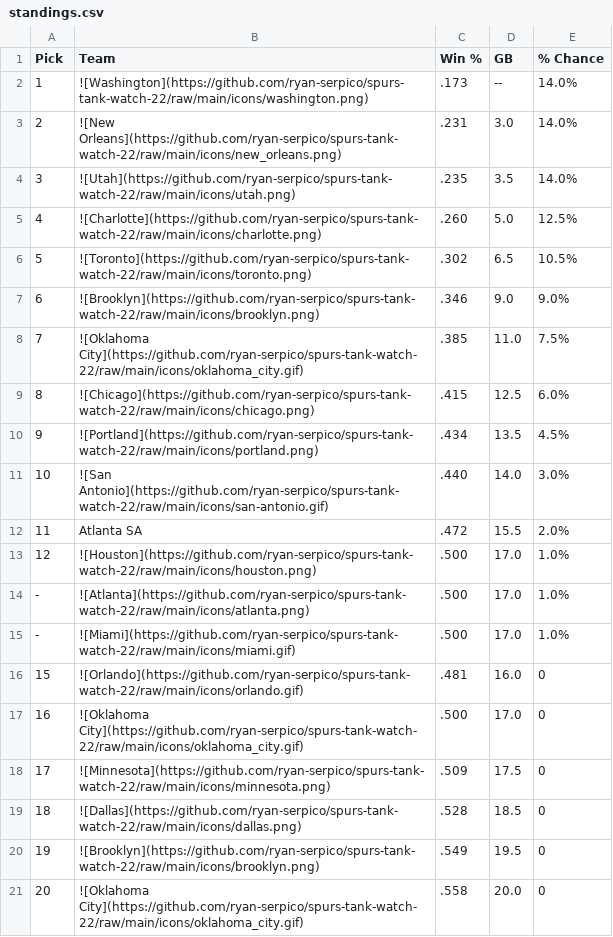
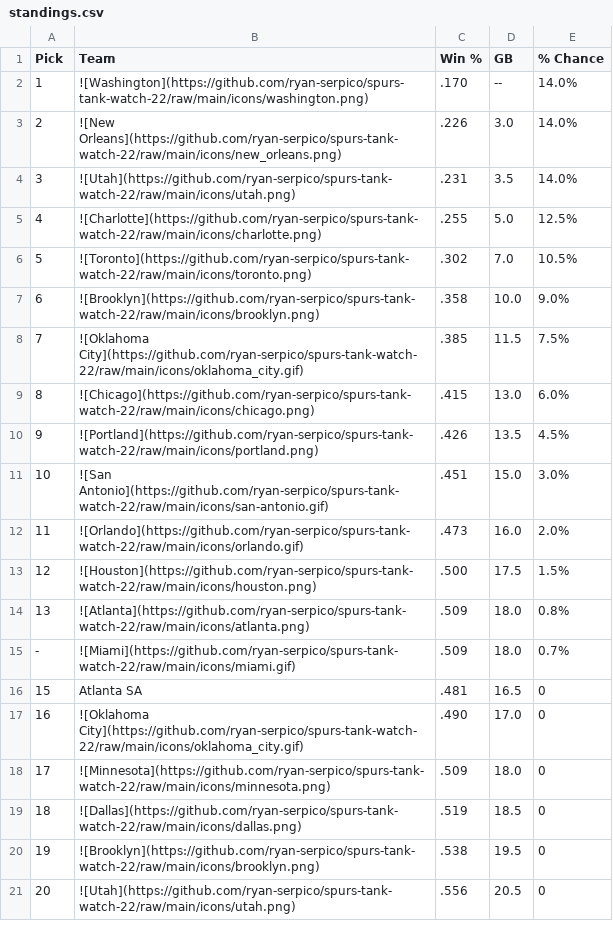
Before and after one commit to ryan-serpico/spurs-tank-watch-22, a CSV file: output/standings.csv, drawn as a sheet; only a part is shown; the diff covers the shown part only.

Commit message:
Latest data: Tue Feb 11 09:01:30 UTC 2025

```diff
--- a/output/standings.csv
+++ b/output/standings.csv
@@ -1,21 +1,21 @@
 Pick,Team,Win %,GB,% Chance
-1,![Washington](https://github.com/ryan-serpico/spurs-tank-watch-22/raw/main/icons/washington.png),.173,--,14.0%
-2,![New Orleans](https://github.com/ryan-serpico/spurs-tank-watch-22/raw/main/icons/new_orleans.png),.231,3.0,14.0%
-3,![Utah](https://github.com/ryan-serpico/spurs-tank-watch-22/raw/main/icons/utah.png),.235,3.5,14.0%
-4,![Charlotte](https://github.com/ryan-serpico/spurs-tank-watch-22/raw/main/icons/charlotte.png),.260,5.0,12.5%
-5,![Toronto](https://github.com/ryan-serpico/spurs-tank-watch-22/raw/main/icons/toronto.png),.302,6.5,10.5%
-6,![Brooklyn](https://github.com/ryan-serpico/spurs-tank-watch-22/raw/main/icons/brooklyn.png),.346,9.0,9.0%
-7,![Oklahoma City](https://github.com/ryan-serpico/spurs-tank-watch-22/raw/main/icons/oklahoma_city.gif),.385,11.0,7.5%
-8,![Chicago](https://github.com/ryan-serpico/spurs-tank-watch-22/raw/main/icons/chicago.png),.415,12.5,6.0%
-9,![Portland](https://github.com/ryan-serpico/spurs-tank-watch-22/raw/main/icons/portland.png),.434,13.5,4.5%
-10,![San Antonio](https://github.com/ryan-serpico/spurs-tank-watch-22/raw/main/icons/san-antonio.gif),.440,14.0,3.0%
-11,Atlanta SA,.472,15.5,2.0%
-12,![Houston](https://github.com/ryan-serpico/spurs-tank-watch-22/raw/main/icons/houston.png),.500,17.0,1.0%
--,![Atlanta](https://github.com/ryan-serpico/spurs-tank-watch-22/raw/main/icons/atlanta.png),.500,17.0,1.0%
--,![Miami](https://github.com/ryan-serpico/spurs-tank-watch-22/raw/main/icons/miami.gif),.500,17.0,1.0%
-15,![Orlando](https://github.com/ryan-serpico/spurs-tank-watch-22/raw/main/icons/orlando.gif),.481,16.0,0
-16,![Oklahoma City](https://github.com/ryan-serpico/spurs-tank-watch-22/raw/main/icons/oklahoma_city.gif),.500,17.0,0
-17,![Minnesota](https://github.com/ryan-serpico/spurs-tank-watch-22/raw/main/icons/minnesota.png),.509,17.5,0
-18,![Dallas](https://github.com/ryan-serpico/spurs-tank-watch-22/raw/main/icons/dallas.png),.528,18.5,0
-19,![Brooklyn](https://github.com/ryan-serpico/spurs-tank-watch-22/raw/main/icons/brooklyn.png),.549,19.5,0
-20,![Oklahoma City](https://github.com/ryan-serpico/spurs-tank-watch-22/raw/main/icons/oklahoma_city.gif),.558,20.0,0
+1,![Washington](https://github.com/ryan-serpico/spurs-tank-watch-22/raw/main/icons/washington.png),.170,--,14.0%
+2,![New Orleans](https://github.com/ryan-serpico/spurs-tank-watch-22/raw/main/icons/new_orleans.png),.226,3.0,14.0%
+3,![Utah](https://github.com/ryan-serpico/spurs-tank-watch-22/raw/main/icons/utah.png),.231,3.5,14.0%
+4,![Charlotte](https://github.com/ryan-serpico/spurs-tank-watch-22/raw/main/icons/charlotte.png),.255,5.0,12.5%
+5,![Toronto](https://github.com/ryan-serpico/spurs-tank-watch-22/raw/main/icons/toronto.png),.302,7.0,10.5%
+6,![Brooklyn](https://github.com/ryan-serpico/spurs-tank-watch-22/raw/main/icons/brooklyn.png),.358,10.0,9.0%
+7,![Oklahoma City](https://github.com/ryan-serpico/spurs-tank-watch-22/raw/main/icons/oklahoma_city.gif),.385,11.5,7.5%
+8,![Chicago](https://github.com/ryan-serpico/spurs-tank-watch-22/raw/main/icons/chicago.png),.415,13.0,6.0%
+9,![Portland](https://github.com/ryan-serpico/spurs-tank-watch-22/raw/main/icons/portland.png),.426,13.5,4.5%
+10,![San Antonio](https://github.com/ryan-serpico/spurs-tank-watch-22/raw/main/icons/san-antonio.gif),.451,15.0,3.0%
+11,![Orlando](https://github.com/ryan-serpico/spurs-tank-watch-22/raw/main/icons/orlando.gif),.473,16.0,2.0%
+12,![Houston](https://github.com/ryan-serpico/spurs-tank-watch-22/raw/main/icons/houston.png),.500,17.5,1.5%
+13,![Atlanta](https://github.com/ryan-serpico/spurs-tank-watch-22/raw/main/icons/atlanta.png),.509,18.0,0.8%
+-,![Miami](https://github.com/ryan-serpico/spurs-tank-watch-22/raw/main/icons/miami.gif),.509,18.0,0.7%
+15,Atlanta SA,.481,16.5,0
+16,![Oklahoma City](https://github.com/ryan-serpico/spurs-tank-watch-22/raw/main/icons/oklahoma_city.gif),.490,17.0,0
+17,![Minnesota](https://github.com/ryan-serpico/spurs-tank-watch-22/raw/main/icons/minnesota.png),.509,18.0,0
+18,![Dallas](https://github.com/ryan-serpico/spurs-tank-watch-22/raw/main/icons/dallas.png),.519,18.5,0
+19,![Brooklyn](https://github.com/ryan-serpico/spurs-tank-watch-22/raw/main/icons/brooklyn.png),.538,19.5,0
+20,![Utah](https://github.com/ryan-serpico/spurs-tank-watch-22/raw/main/icons/utah.png),.556,20.5,0
```
Also changed, not shown: 19 edited cells elsewhere in this file, 3 other files.
